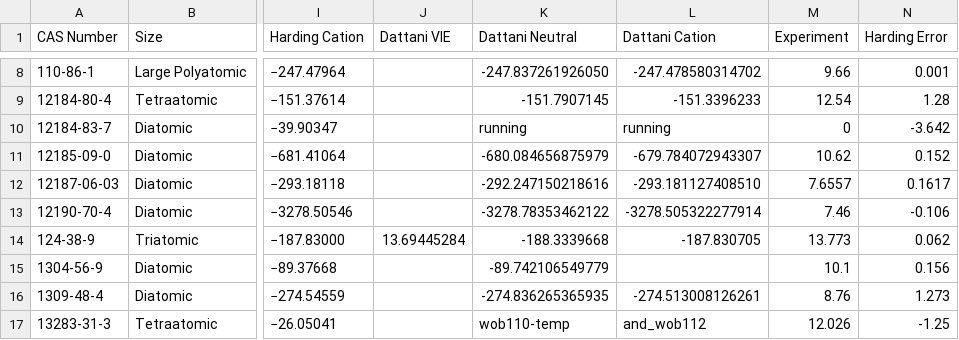
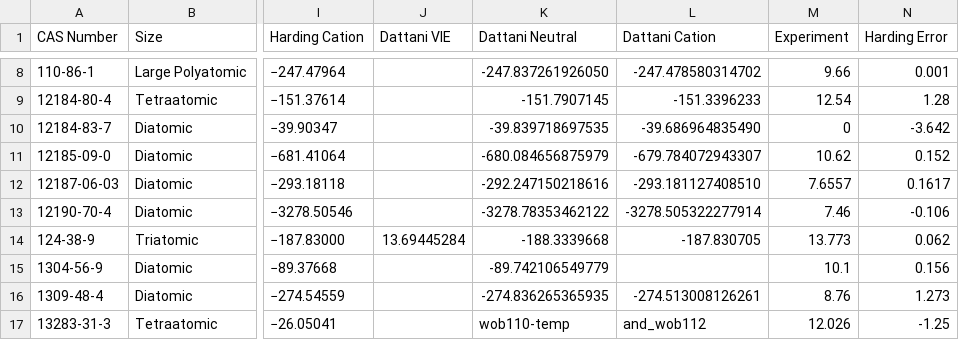
Before and after one commit to HPQC-LABS/GW100, a CSV file: summary.csv, drawn as a sheet; only a part is shown, gaps mark what is left out; the diff names each change by its address in the sheet, - before the commit and + after, or states it on an @@ line.

Commit message:
Update summary.csv

```diff
--- a/summary.csv
+++ b/summary.csv
-K10 (Dattani Neutral): running
+K10 (Dattani Neutral): -39.839718697535
-L10 (Dattani Cation): running
+L10 (Dattani Cation): -39.686964835490
```
